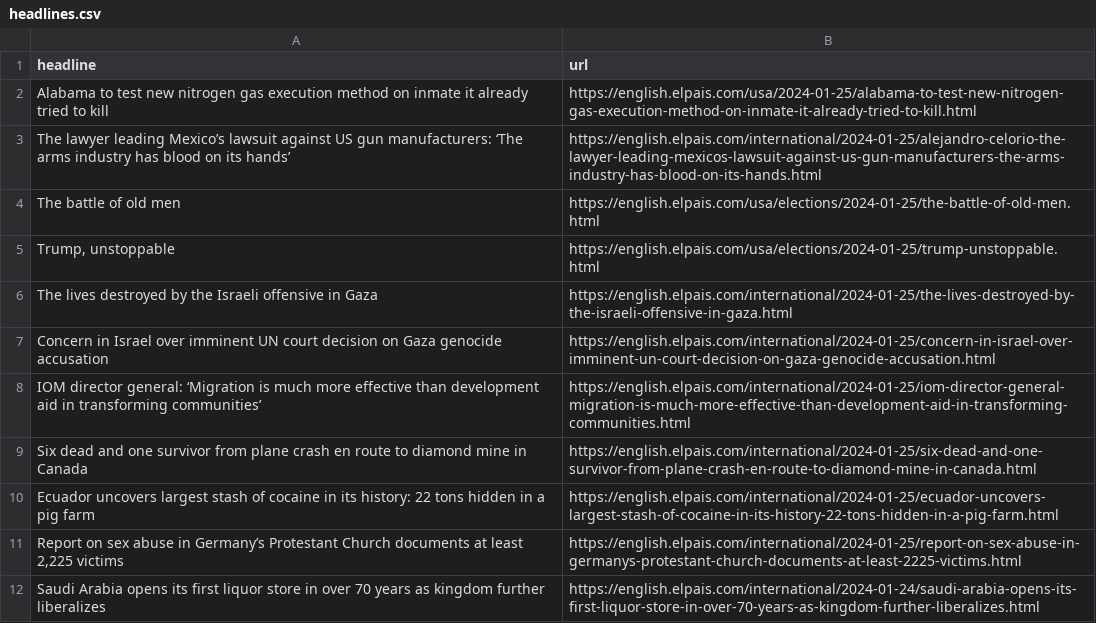
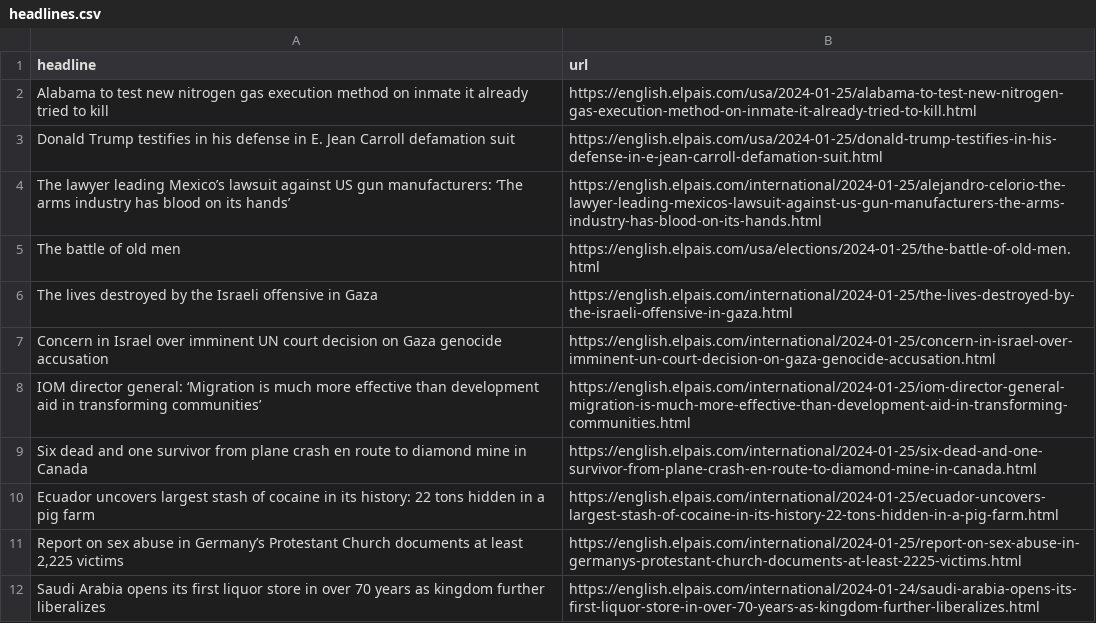
Before and after one commit to dlaiu/headlines-scraper, a CSV file: headlines.csv, drawn as a sheet; only a part is shown; removed rows and columns are numbered as before the commit, all else as after; the diff names each change by its address in the sheet, - before the commit and + after, or states it on an @@ line.

```diff
--- a/headlines.csv
+++ b/headlines.csv
+row 3: Donald Trump testifies in his defense in E. Jean Carroll defamation suit | https://english.elpais.com/usa/2024-01-25/donald-trump-testifies-in-his-defense-in-e-jean-carroll-defamation-suit.html
-row 5: Trump, unstoppable | https://english.elpais.com/usa/elections/2024-01-25/trump-unstoppable.html
```
